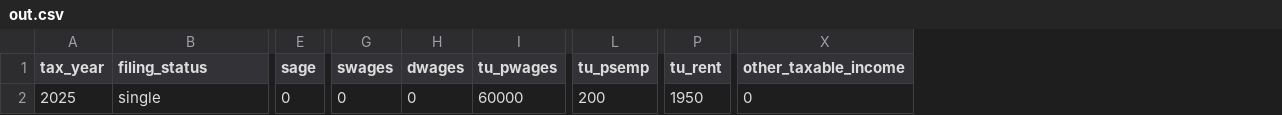
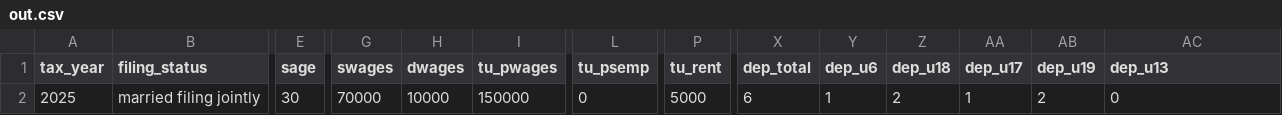
Before and after one commit to janiragayle/tax-simulator, a CSV file: out.csv, drawn as a sheet; only a part is shown, gaps mark what is left out; addresses are those after the commit; the diff covers the shown part only; the diff names each change by its address in the sheet, - before the commit and + after, or states it on an @@ line.

```diff
--- a/out.csv
+++ b/out.csv
+column X (dep_total), row 2: 6
+column Y (dep_u6), row 2: 1
+column Z (dep_u18), row 2: 2
+column AA (dep_u17), row 2: 1
+column AB (dep_u19), row 2: 2
-AC1: other_taxable_income
+AC1: dep_u13
-B2 (filing_status): single
+B2 (filing_status): married filing jointly
-E2 (sage): 0
+E2 (sage): 30
-G2 (swages): 0
+G2 (swages): 70000
-H2 (dwages): 0
+H2 (dwages): 10000
-I2 (tu_pwages): 60000
+I2 (tu_pwages): 150000
-L2 (tu_psemp): 200
+L2 (tu_psemp): 0
-P2 (tu_rent): 1950
+P2 (tu_rent): 5000
```
Also changed, not shown: 17 edited cells elsewhere in this file, mock_clean_inputs.csv, 3 other files.
